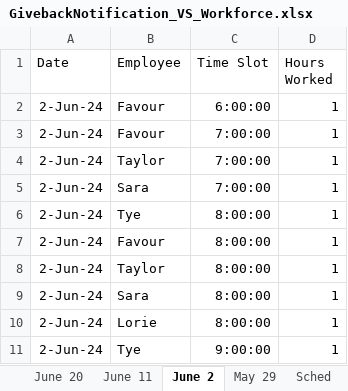
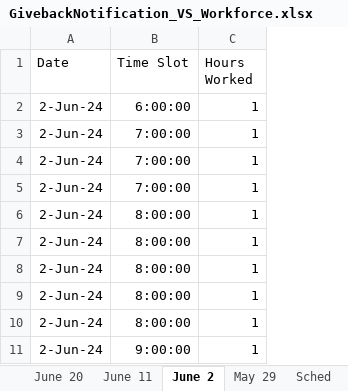
Before and after one commit to TechNhieSean/TechNhieSean.github.io, an Excel workbook: GivebackNotification_VS_Workforce.xlsx, sheet June 2, drawn as a sheet; only a part is shown; values as stored, in another font and other column widths than the file's, no borders; table styles not drawn; the diff names each change by its address in the sheet, - before the commit and + after, or states it on an @@ line.

```diff
--- a/GivebackNotification_VS_Workforce.xlsx (sheet June 2)
+++ b/GivebackNotification_VS_Workforce.xlsx (sheet June 2)
-column B (Employee), rows 2-11: Favour | Favour | Taylor | Sara | Tye | Favour | Taylor | Sara | Lorie | Tye
```
Also changed, not shown: sheet Sched, sheet June 11, sheet June 20, sheet May 29, other sheet tabs, 4 other files.
